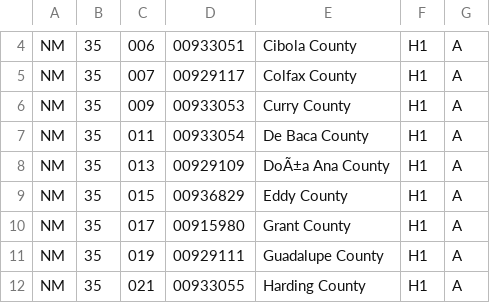
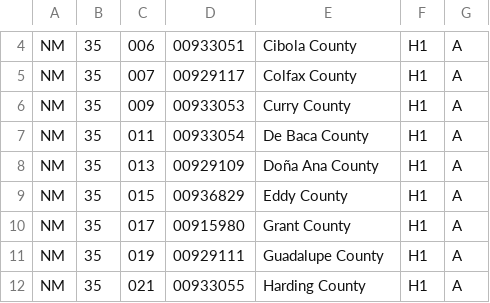
Before and after one commit to 3barroso/fips_lookup, a CSV file: lib/data/county/NM.csv, drawn as a sheet; only a part is shown, gaps mark what is left out.

```diff
--- a/lib/data/county/NM.csv
+++ b/lib/data/county/NM.csv
@@ -7,3 +7,3 @@ NM,35,009,00933053,Curry County,H1,A
 NM,35,011,00933054,De Baca County,H1,A
-NM,35,013,00929109,DoÃ±a Ana County,H1,A
+NM,35,013,00929109,Doña Ana County,H1,A
 NM,35,015,00936829,Eddy County,H1,A
```
Also changed, not shown: lib/data/county/PR.csv, 1 other file.
